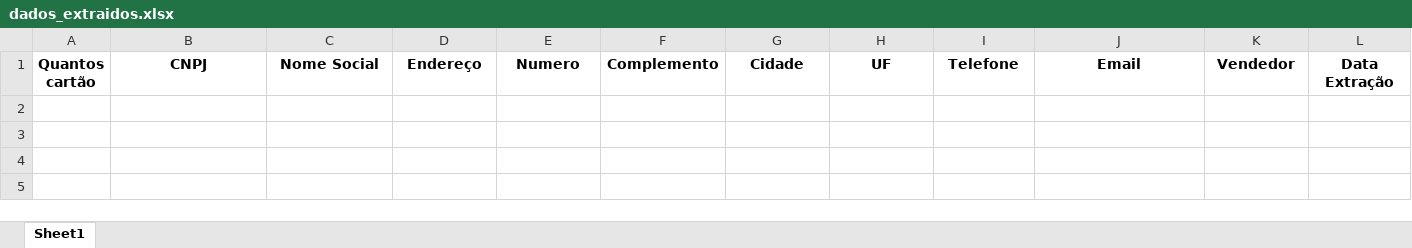
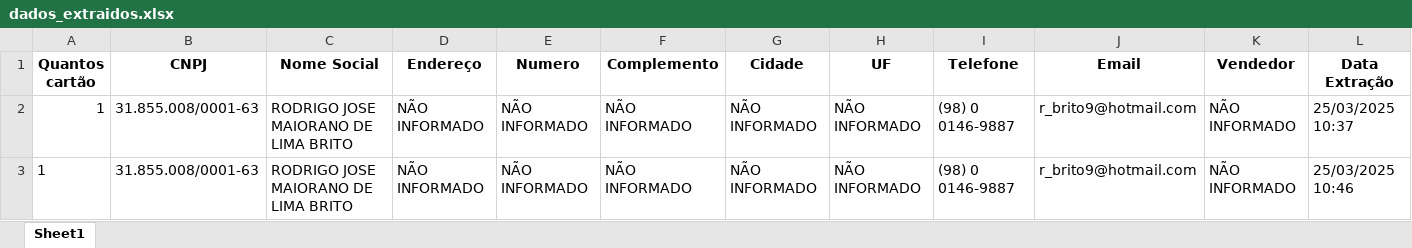
Before and after one commit to YaleProgram/automacaoPythonAvanttiChips, an Excel workbook: dados_extraidos.xlsx, sheet Sheet1, drawn as a sheet; values as stored, in another font and other column widths than the file's, no borders; the diff names each change by its address in the sheet, - before the commit and + after, or states it on an @@ line.

```diff
--- a/dados_extraidos.xlsx (sheet Sheet1)
+++ b/dados_extraidos.xlsx (sheet Sheet1)
+row 2: 1 | 31.855.008/0001-63 | RODRIGO JOSE MAIORANO DE LIMA BRITO | NÃO INFORMADO | NÃO INFORMADO | NÃO INFORMADO | NÃO INFORMADO | NÃO INFORMADO | (98) 0 0146-9887 | r_brito9@hotmail.com | NÃO INFORMADO | 25/03/2025 10:37
+row 3: 1 | 31.855.008/0001-63 | RODRIGO JOSE MAIORANO DE LIMA BRITO | NÃO INFORMADO | NÃO INFORMADO | NÃO INFORMADO | NÃO INFORMADO | NÃO INFORMADO | (98) 0 0146-9887 | r_brito9@hotmail.com | NÃO INFORMADO | 25/03/2025 10:46
```
Also changed, not shown: 1 other file.
